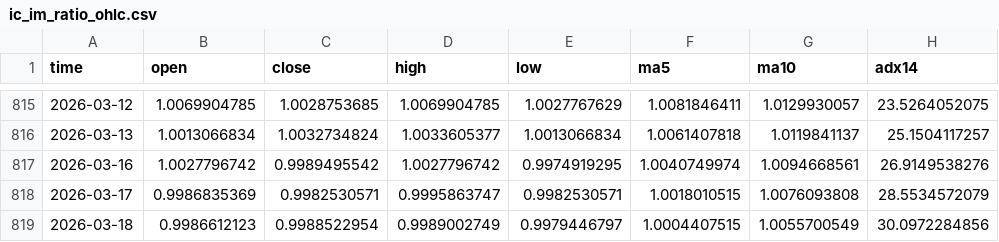
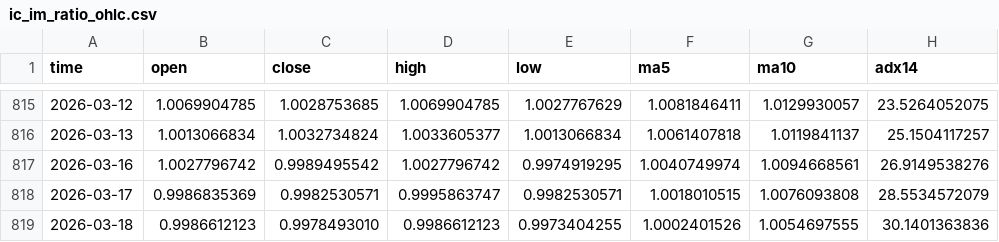
Before and after one commit to AZREALSS/ICIM, a CSV file: ic_im_ratio_ohlc.csv, drawn as a sheet; only a part is shown, gaps mark what is left out.

```diff
--- a/ic_im_ratio_ohlc.csv
+++ b/ic_im_ratio_ohlc.csv
@@ -818,2 +818,2 @@ time,open,close,high,low,ma5,ma10,adx14
 2026-03-17,0.9986835369,0.9982530571,0.9995863747,0.9982530571,1.0018010515,1.0076093808,28.5534572079
-2026-03-18,0.9986612123,0.9988522954,0.9989002749,0.9979446797,1.0004407515,1.0055700549,30.0972284856
+2026-03-18,0.9986612123,0.9978493010,0.9986612123,0.9973404255,1.0002401526,1.0054697555,30.1401363836
```
Also changed, not shown: IC500.csv, IM1000.csv, 1 other file.
